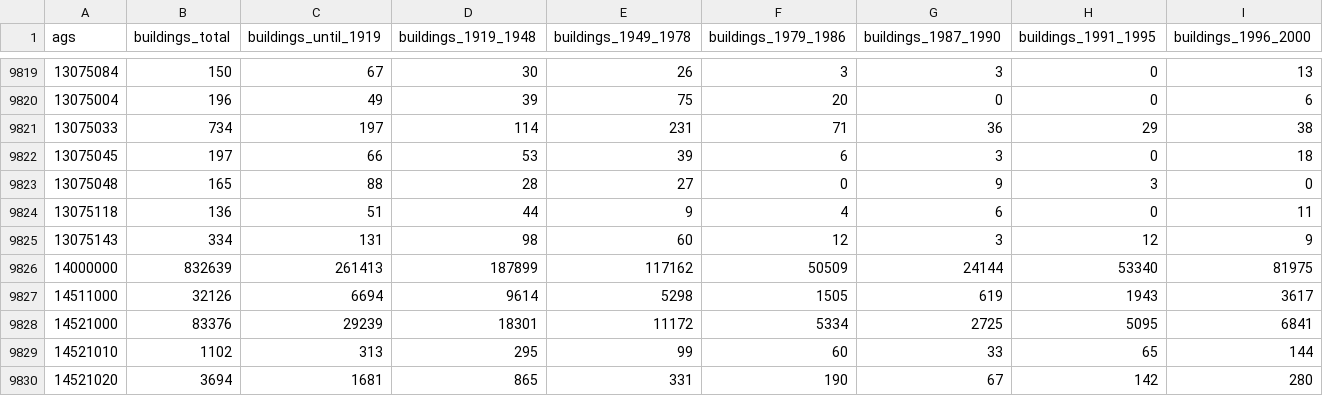
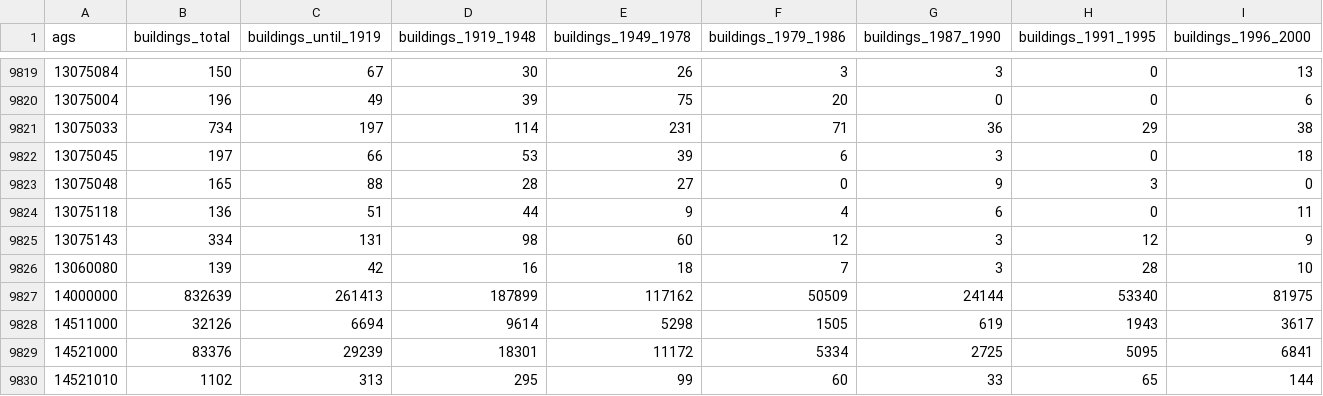
Before and after one commit to curiousleo/localzero-data-public, a CSV file: buildings/2018.csv, drawn as a sheet; only a part is shown, gaps mark what is left out; the shorter side is filled out with more unchanged rows; rows hold the shown columns only; the diff names each change by its address in the sheet, - before the commit and + after, or states it on an @@ line.

Commit message:
Doku Buildings

```diff
--- a/buildings/2018.csv
+++ b/buildings/2018.csv
+row 9826: 13060080 | 139 | 42 | 16 | 18 | 7 | 3 | 28 | 10
```
Also changed, not shown: 1 other file.
